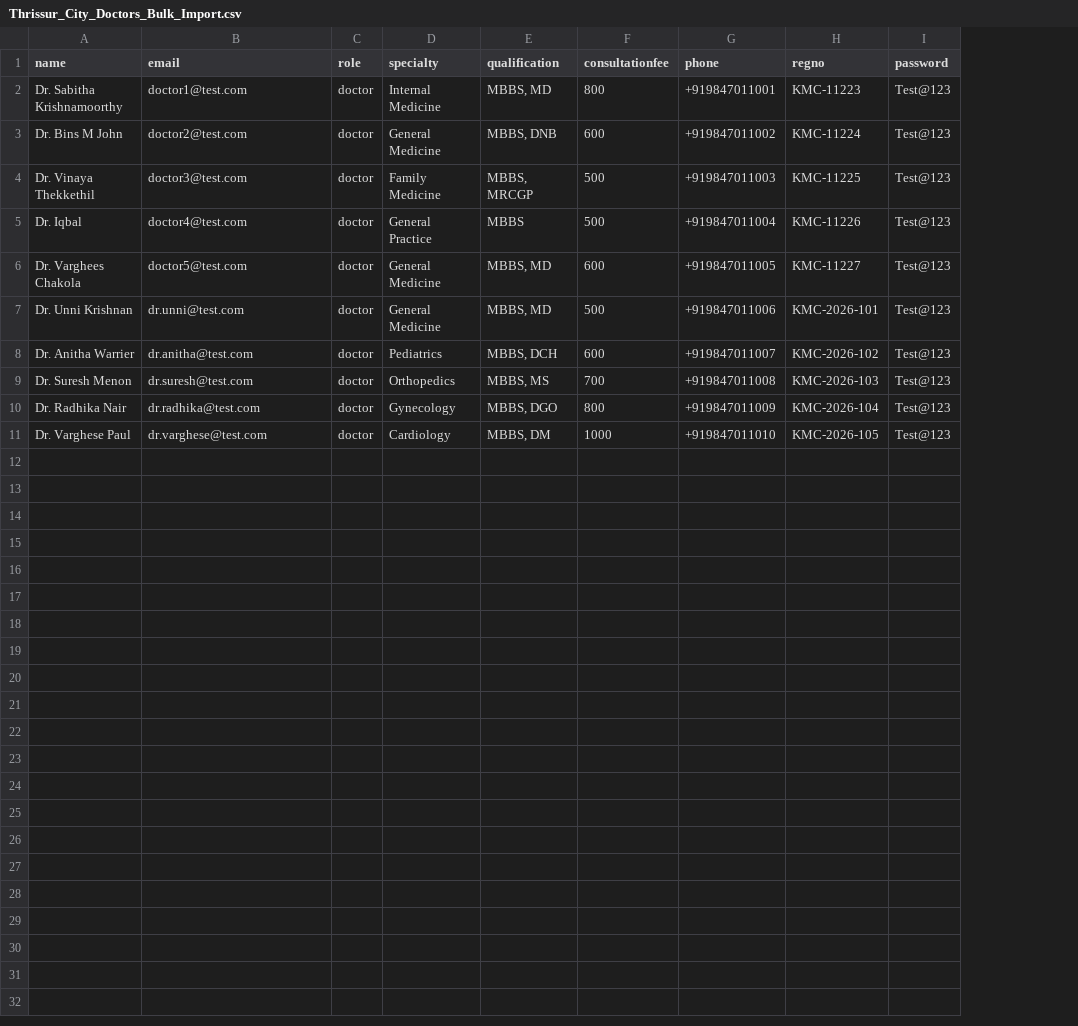
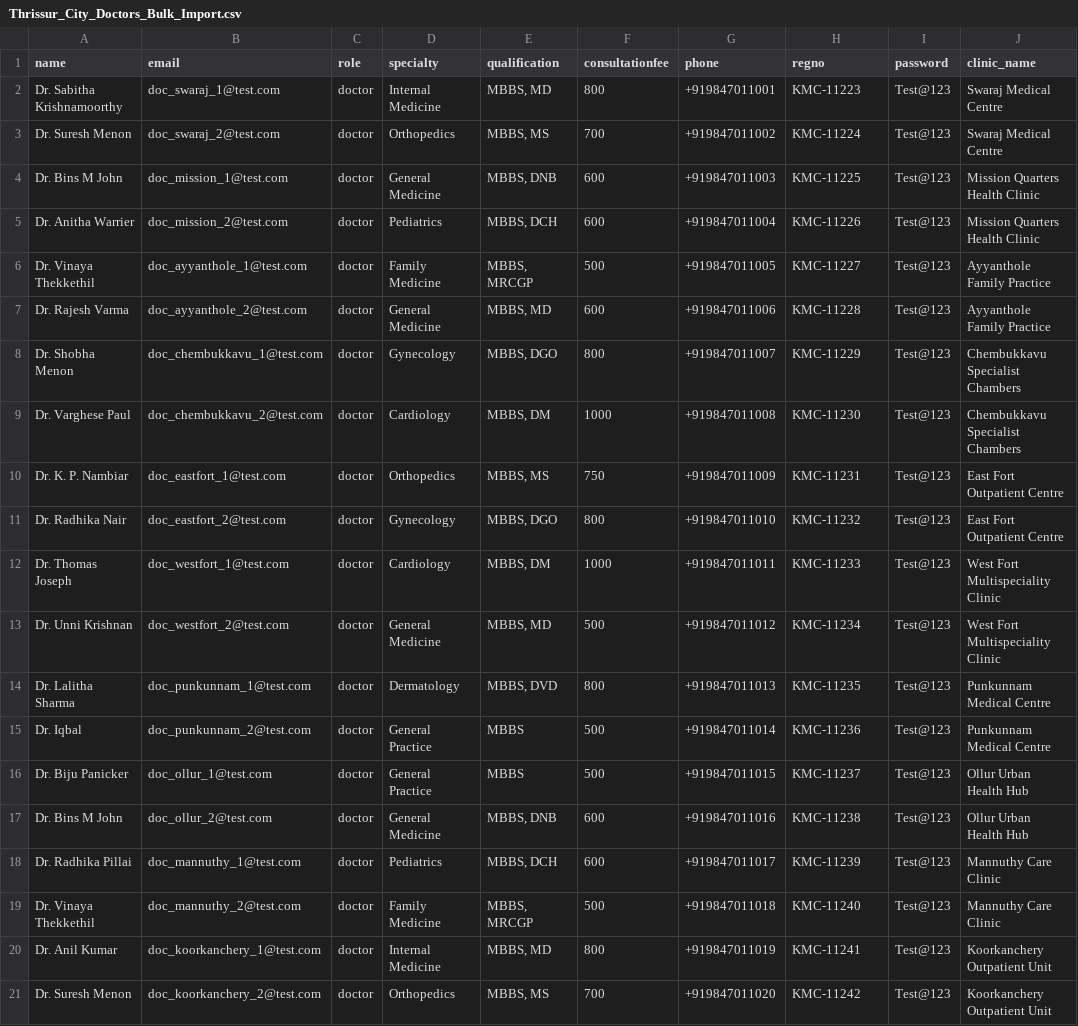
Before and after one commit to lakshmistoresonline-afk/JeevanCare, a CSV file: docs/Thrissur_City_Doctors_Bulk_Import.csv, drawn as a sheet; removed rows and columns are numbered as before the commit, all else as after; the diff names each change by its address in the sheet, - before the commit and + after, or states it on an @@ line.

```diff
--- a/docs/Thrissur_City_Doctors_Bulk_Import.csv
+++ b/docs/Thrissur_City_Doctors_Bulk_Import.csv
+column J (clinic_name), row 2: Swaraj Medical Centre; row 4: Mission Quarters Health Clinic; rows 6-7: Ayyanthole Family Practice | Ayyanthole Family Practice; row 13: West Fort Multispeciality Clinic; row 18: Mannuthy Care Clinic; row 21: Koorkanchery Outpatient Unit
-B2 (email): doctor1@test.com
+B2 (email): doc_swaraj_1@test.com
+row 3: Dr. Suresh Menon | doc_swaraj_2@test.com | doctor | Orthopedics | MBBS, MS | 700 | +919847011002 | KMC-11224 | Test@123 | Swaraj Medical Centre
-B4 (email): doctor2@test.com
+B4 (email): doc_mission_1@test.com
-G4 (phone): +919847011002
+G4 (phone): +919847011003
-H4 (regno): KMC-11224
+H4 (regno): KMC-11225
+row 5: Dr. Anitha Warrier | doc_mission_2@test.com | doctor | Pediatrics | MBBS, DCH | 600 | +919847011004 | KMC-11226 | Test@123 | Mission Quarters Health Clinic
-B6 (email): doctor3@test.com
+B6 (email): doc_ayyanthole_1@test.com
-G6 (phone): +919847011003
+G6 (phone): +919847011005
-H6 (regno): KMC-11225
+H6 (regno): KMC-11227
-row 5: Dr. Iqbal | doctor4@test.com | doctor | General Practice | MBBS | 500 | +919847011004 | KMC-11226 | Test@123
-A7 (name): Dr. Varghees Chakola
+A7 (name): Dr. Rajesh Varma
-B7 (email): doctor5@test.com
+B7 (email): doc_ayyanthole_2@test.com
-G7 (phone): +919847011005
+G7 (phone): +919847011006
-H7 (regno): KMC-11227
+H7 (regno): KMC-11228
+row 8: Dr. Shobha Menon | doc_chembukkavu_1@test.com | doctor | Gynecology | MBBS, DGO | 800 | +919847011007 | KMC-11229 | Test@123 | Chembukkavu Specialist Chambers
+row 9: Dr. Varghese Paul | doc_chembukkavu_2@test.com | doctor | Cardiology | MBBS, DM | 1000 | +919847011008 | KMC-11230 | Test@123 | Chembukkavu Specialist Chambers
+row 10: Dr. K. P. Nambiar | doc_eastfort_1@test.com | doctor | Orthopedics | MBBS, MS | 750 | +919847011009 | KMC-11231 | Test@123 | East Fort Outpatient Centre
+row 11: Dr. Radhika Nair | doc_eastfort_2@test.com | doctor | Gynecology | MBBS, DGO | 800 | +919847011010 | KMC-11232 | Test@123 | East Fort Outpatient Centre
+row 12: Dr. Thomas Joseph | doc_westfort_1@test.com | doctor | Cardiology | MBBS, DM | 1000 | +919847011011 | KMC-11233 | Test@123 | West Fort Multispeciality Clinic
-B13 (email): dr.unni@test.com
+B13 (email): doc_westfort_2@test.com
-G13 (phone): +919847011006
+G13 (phone): +919847011012
-H13 (regno): KMC-2026-101
+H13 (regno): KMC-11234
+row 14: Dr. Lalitha Sharma | doc_punkunnam_1@test.com | doctor | Dermatology | MBBS, DVD | 800 | +919847011013 | KMC-11235 | Test@123 | Punkunnam Medical Centre
+row 15: Dr. Iqbal | doc_punkunnam_2@test.com | doctor | General Practice | MBBS | 500 | +919847011014 | KMC-11236 | Test@123 | Punkunnam Medical Centre
+row 16: Dr. Biju Panicker | doc_ollur_1@test.com | doctor | General Practice | MBBS | 500 | +919847011015 | KMC-11237 | Test@123 | Ollur Urban Health Hub
+row 17: Dr. Bins M John | doc_ollur_2@test.com | doctor | General Medicine | MBBS, DNB | 600 | +919847011016 | KMC-11238 | Test@123 | Ollur Urban Health Hub
-A18 (name): Dr. Anitha Warrier
+A18 (name): Dr. Radhika Pillai
-B18 (email): dr.anitha@test.com
+B18 (email): doc_mannuthy_1@test.com
-G18 (phone): +919847011007
+G18 (phone): +919847011017
-H18 (regno): KMC-2026-102
+H18 (regno): KMC-11239
+row 19: Dr. Vinaya Thekkethil | doc_mannuthy_2@test.com | doctor | Family Medicine | MBBS, MRCGP | 500 | +919847011018 | KMC-11240 | Test@123 | Mannuthy Care Clinic
+row 20: Dr. Anil Kumar | doc_koorkanchery_1@test.com | doctor | Internal Medicine | MBBS, MD | 800 | +919847011019 | KMC-11241 | Test@123 | Koorkanchery Outpatient Unit
-B21 (email): dr.suresh@test.com
+B21 (email): doc_koorkanchery_2@test.com
-G21 (phone): +919847011008
+G21 (phone): +919847011020
-H21 (regno): KMC-2026-103
+H21 (regno): KMC-11242
-row 10: Dr. Radhika Nair | dr.radhika@test.com | doctor | Gynecology | MBBS, DGO | 800 | +919847011009 | KMC-2026-104 | Test@123
-row 11: Dr. Varghese Paul | dr.varghese@test.com | doctor | Cardiology | MBBS, DM | 1000 | +919847011010 | KMC-2026-105 | Test@123
```
Also changed, not shown: docs/Thrissur_City_Patients_And_Staff_Test_Data.csv, 5 other files.
